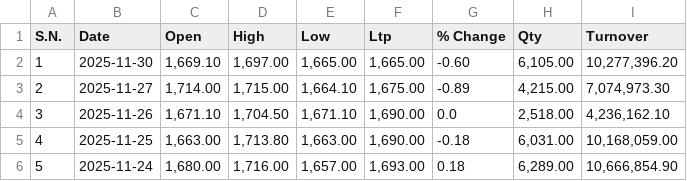
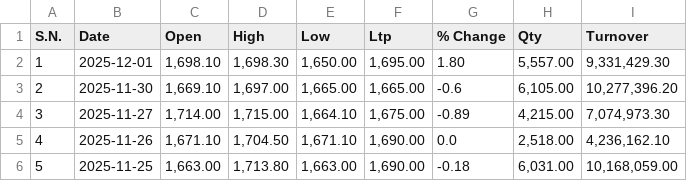
Before and after one commit to Sudipsudip5250/NEPSE_test, a CSV file: Nepse_Data/Development_Bank_Limited/CORBL.csv, drawn as a sheet; only a part is shown; the shorter side is filled out with more unchanged rows; addresses are those after the commit; the diff names each change by its address in the sheet, - before the commit and + after, or states it on an @@ line.

Commit message:
Updated CORBL data up to 2025-12-01

```diff
--- a/Nepse_Data/Development_Bank_Limited/CORBL.csv
+++ b/Nepse_Data/Development_Bank_Limited/CORBL.csv
+row 2: 1 | 2025-12-01 | 1,698.10 | 1,698.30 | 1,650.00 | 1,695.00 | 1.80 | 5,557.00 | 9,331,429.30
@@ column A (S.N.) renumbered from row 3 down @@
-G3 (% Change): -0.60
+G3 (% Change): -0.6
```
